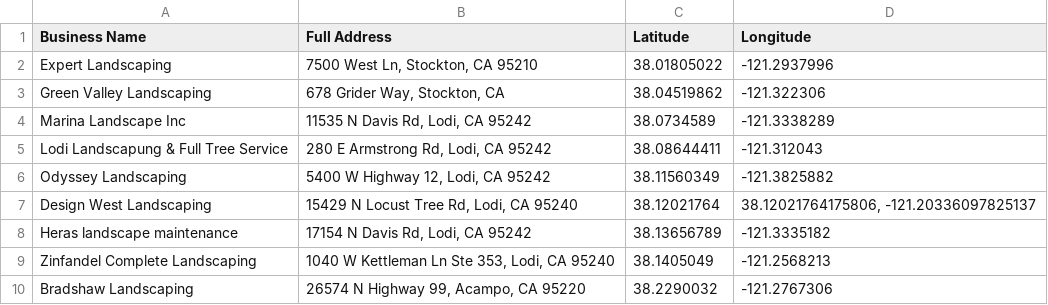
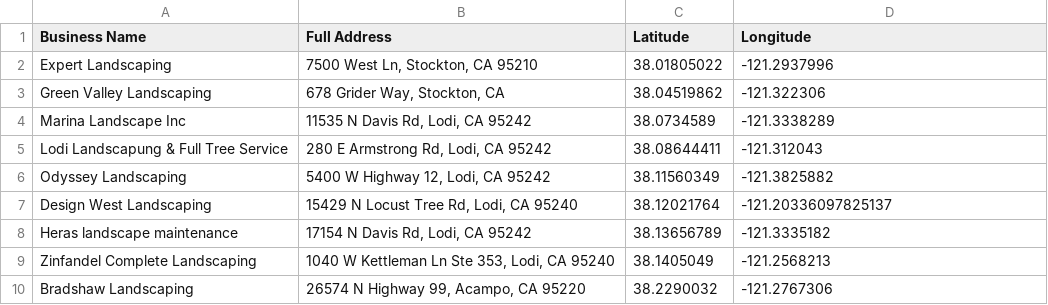
Before and after one commit to rabernethy/LDCT, a CSV file: example.csv, drawn as a sheet; only a part is shown.

Commit message:
Update example.csv

```diff
--- a/example.csv
+++ b/example.csv
@@ -6,3 +6,3 @@ Lodi Landscapung & Full Tree Service,"280 E Armstrong Rd, Lodi, CA 95242",38.08
 Odyssey Landscaping,"5400 W Highway 12, Lodi, CA 95242",38.11560349,-121.3825882
-Design West Landscaping,"15429 N Locust Tree Rd, Lodi, CA 95240",38.12021764,"38.12021764175806, -121.20336097825137"
+Design West Landscaping,"15429 N Locust Tree Rd, Lodi, CA 95240",38.12021764,"-121.20336097825137"
 Heras landscape maintenance,"17154 N Davis Rd, Lodi, CA 95242",38.13656789,-121.3335182
```
